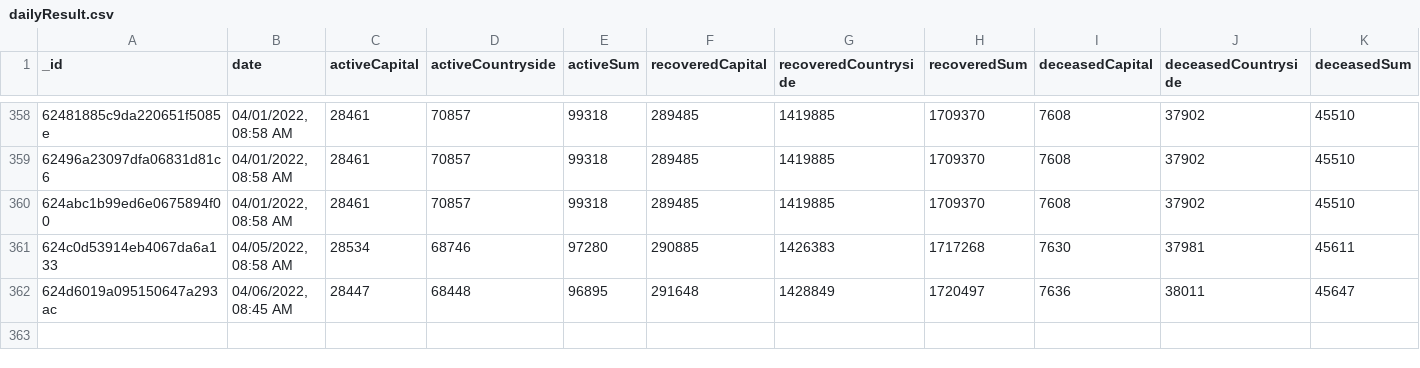
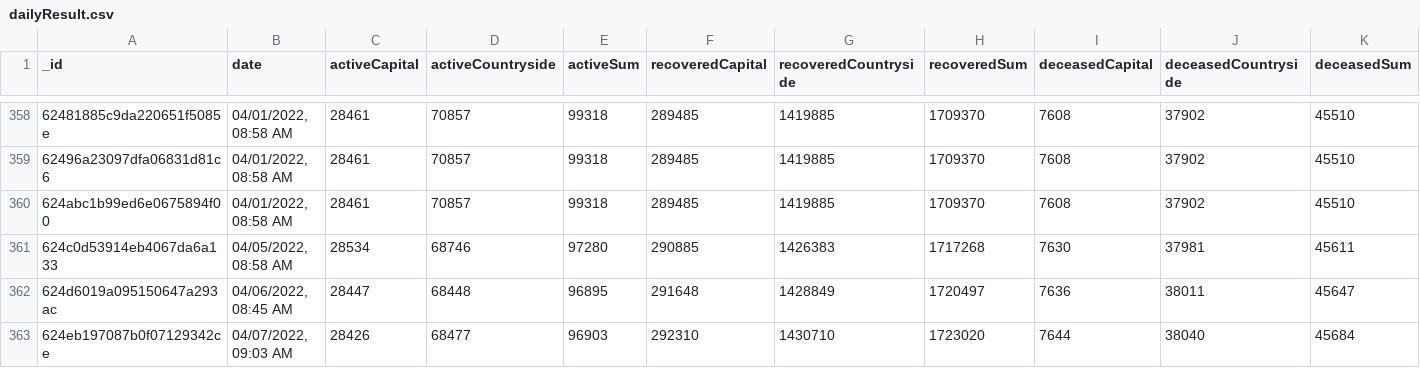
Before and after one commit to theDavidBarton/koronavirus.gov.hu-scraper, a CSV file: dailyResult.csv, drawn as a sheet; only a part is shown, gaps mark what is left out; rows hold the shown columns only; the diff names each change by its address in the sheet, - before the commit and + after, or states it on an @@ line.

Commit message:
feat(data): update data 2022-04-07

```diff
--- a/dailyResult.csv
+++ b/dailyResult.csv
+row 363: 624eb197087b0f07129342ce | 04/07/2022, 09:03 AM | 28426 | 68477 | 96903 | 292310 | 1430710 | 1723020 | 7644 | 38040 | 45684
```
Also changed, not shown: 3 other files.
